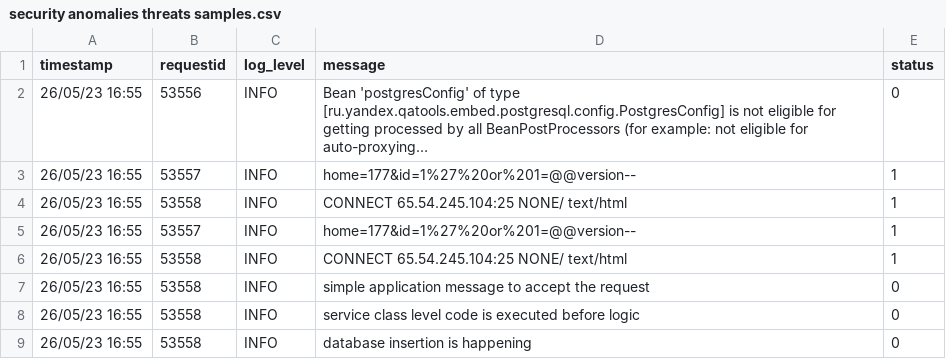
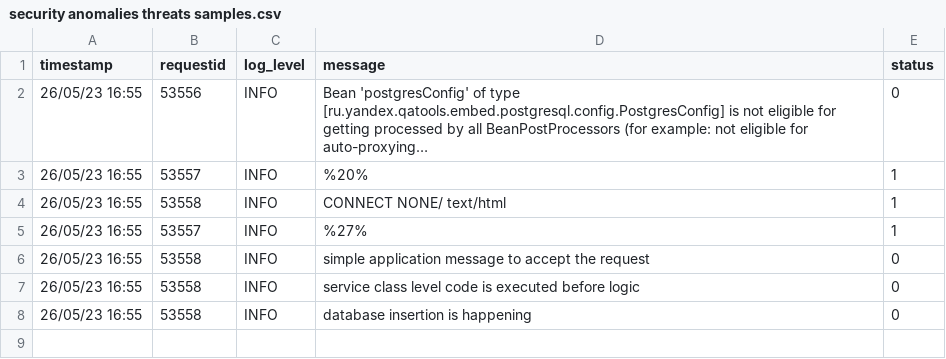
Before and after one commit to divanshu1993/security-anomalies-samples, a CSV file: security anomalies threats samples.csv, drawn as a sheet; long unchanged cells end in …; the diff names each change by its address in the sheet, - before the commit and + after, or states it on an @@ line.

Commit message:
Update security anomalies threats samples.csv

```diff
--- a/security anomalies threats samples.csv
+++ b/security anomalies threats samples.csv
-D3 (message): home=177&id=1%27%20or%201=@@version--
+D3 (message): %20%
-D4 (message): CONNECT 65.54.245.104:25 NONE/ text/html
+D4 (message): CONNECT NONE/ text/html
-D5 (message): home=177&id=1%27%20or%201=@@version--
+D5 (message): %27%
-row 6: 26/05/23 16:55 | 53558 | INFO | CONNECT 65.54.245.104:25 NONE/ text/html | 1
```
